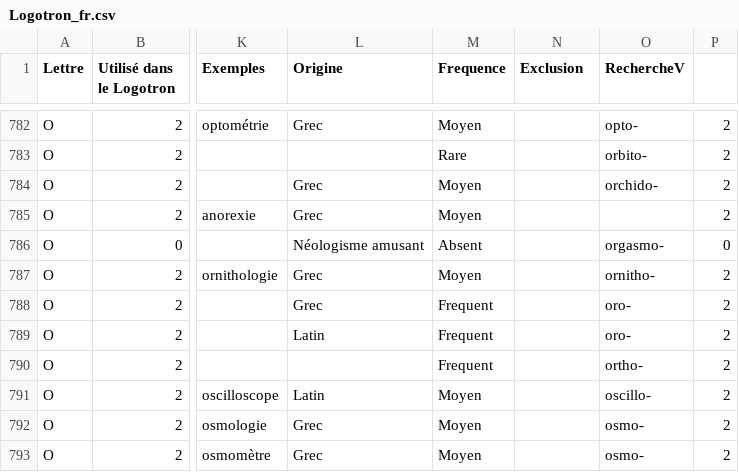
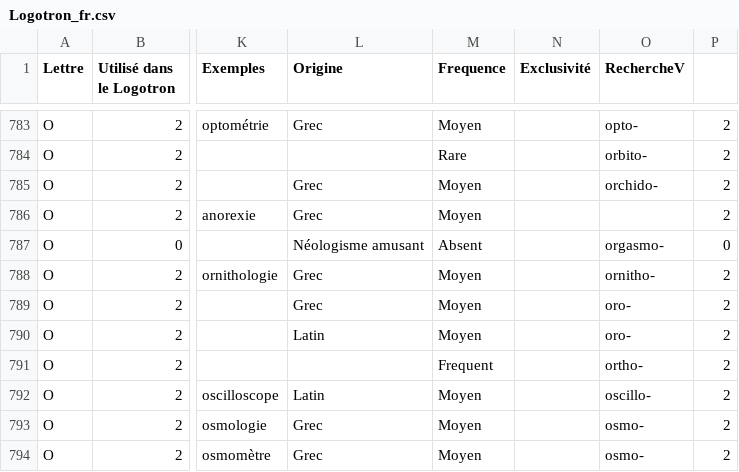
Before and after one commit to PatriceDargenton/Logotron, a CSV file: CSharp/DicoLogotronMdb/Logotron_fr.csv, drawn as a sheet; only a part is shown, gaps mark what is left out; addresses are those after the commit; the diff covers the shown part only; the diff names each change by its address in the sheet, - before the commit and + after, or states it on an @@ line.

```diff
--- a/CSharp/DicoLogotronMdb/Logotron_fr.csv
+++ b/CSharp/DicoLogotronMdb/Logotron_fr.csv
-N1: Exclusion
+N1: Exclusivité
-M789:M790 (Frequence): Frequent
+M789:M790 (Frequence): Moyen
```
Also changed, not shown: 1 added row and 111 edited cells elsewhere in this file, CSharp/DicoLogotronMdb/SensConcept_fr.csv, CSharp/WinForm/MotsSimples_fr.csv, 41 other files.
